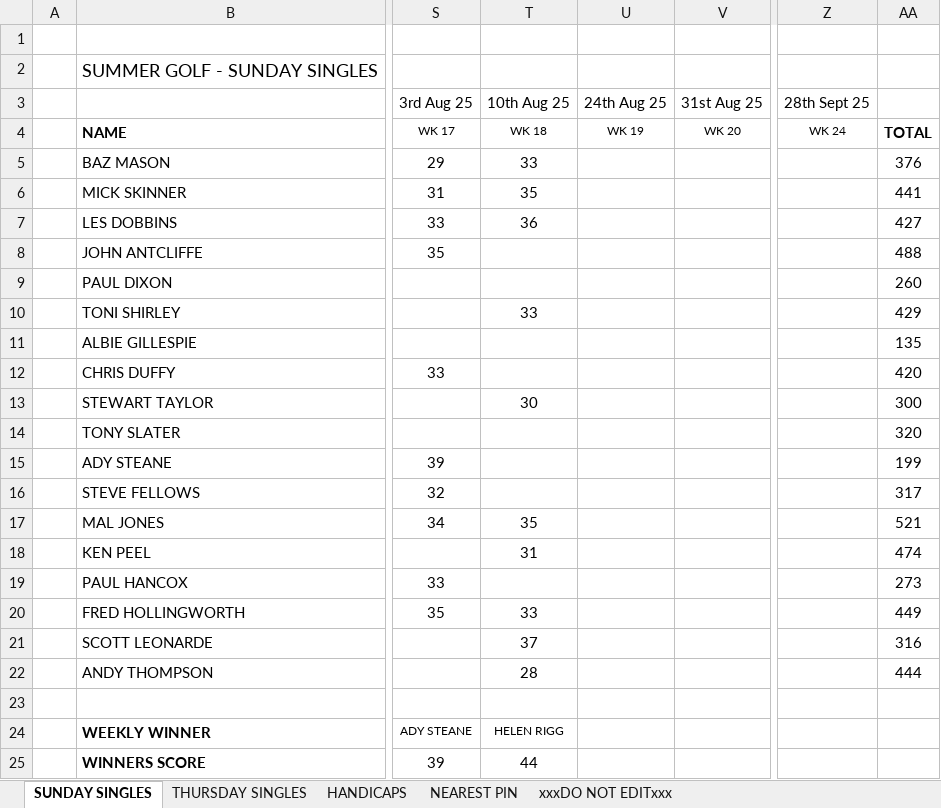
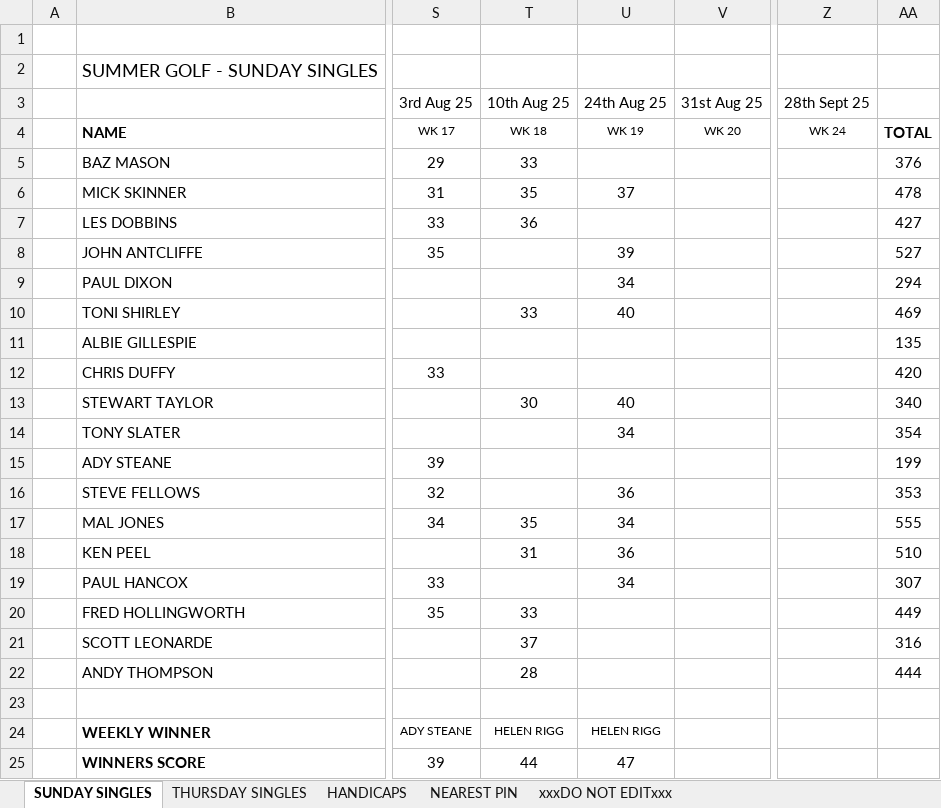
Before and after one commit to stateside2/golf-comp, an Excel workbook: data/SUMMER GOLF 2025.xlsx, sheet SUNDAY SINGLES, drawn as a sheet; only a part is shown, gaps mark what is left out; values as stored, in another font and other column widths than the file's, no borders; charts and pictures not drawn; the diff names each change by its address in the sheet, - before the commit and + after, or states it on an @@ line.

```diff
--- a/data/SUMMER GOLF 2025.xlsx (sheet SUNDAY SINGLES)
+++ b/data/SUMMER GOLF 2025.xlsx (sheet SUNDAY SINGLES)
-U6 (24th Aug 25): (empty)
+U6 (24th Aug 25): 37
-AA6: 441
+AA6: 478
-U8 (24th Aug 25): (empty)
+U8 (24th Aug 25): 39
-AA8: 488
+AA8: 527
-U9 (24th Aug 25): (empty)
+U9 (24th Aug 25): 34
-AA9: 260
+AA9: 294
-U10 (24th Aug 25): (empty)
+U10 (24th Aug 25): 40
-AA10: 429
+AA10: 469
-U13 (24th Aug 25): (empty)
+U13 (24th Aug 25): 40
-AA13: 300
+AA13: 340
-U14 (24th Aug 25): (empty)
+U14 (24th Aug 25): 34
-AA14: 320
+AA14: 354
-U16 (24th Aug 25): (empty)
+U16 (24th Aug 25): 36
-AA16: 317
+AA16: 353
-U17 (24th Aug 25): (empty)
+U17 (24th Aug 25): 34
-AA17: 521
+AA17: 555
-U18 (24th Aug 25): (empty)
+U18 (24th Aug 25): 36
-AA18: 474
+AA18: 510
-U19 (24th Aug 25): (empty)
+U19 (24th Aug 25): 34
-AA19: 273
+AA19: 307
-U24 (24th Aug 25): (empty)
+U24 (24th Aug 25): HELEN RIGG
-U25 (24th Aug 25): (empty)
+U25 (24th Aug 25): 47
```
Also changed, not shown: sheet THURSDAY SINGLES, sheet HANDICAPS, sheet xxxDO NOT EDITxxx, sheet NEAREST PIN, 1 other file.
